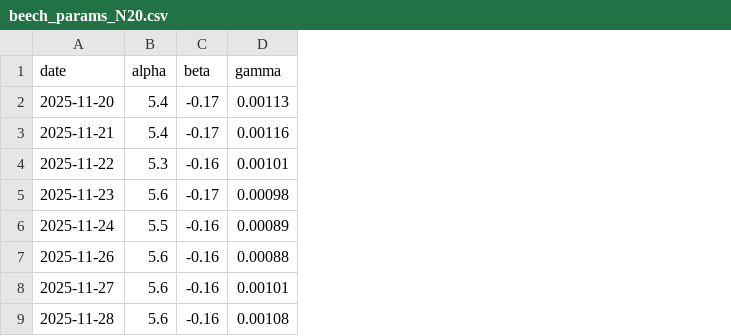
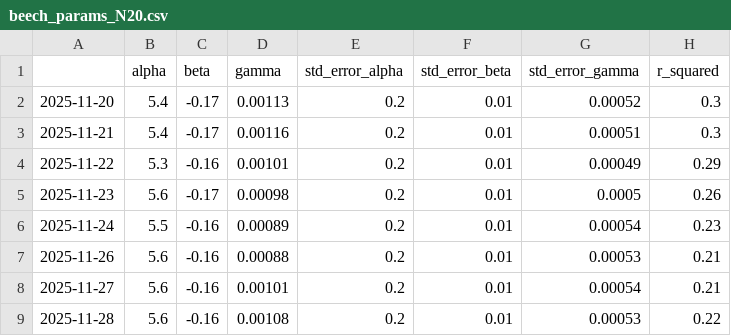
Before and after one commit to thegridelectric/gridworks-house-parameters, a CSV file: results/beech_params_N20.csv, drawn as a sheet; only a part is shown; the diff names each change by its address in the sheet, - before the commit and + after, or states it on an @@ line.

```diff
--- a/results/beech_params_N20.csv
+++ b/results/beech_params_N20.csv
+column E (std_error_alpha), rows 2-9: all 0.2
+column F (std_error_beta), rows 2-9: all 0.01
+column G (std_error_gamma), rows 2-9: 0.00052 | 0.00051 | 0.00049 | 0.0005 | 0.00054 | 0.00053 | 0.00054 | 0.00053
+column H (r_squared), rows 2-9: 0.3 | 0.3 | 0.29 | 0.26 | 0.23 | 0.21 | 0.21 | 0.22
-A1: date
+A1: (empty)
```
Also changed, not shown: results/elm_params_N20.csv, results/fir_params_N20.csv, 5 other files.
